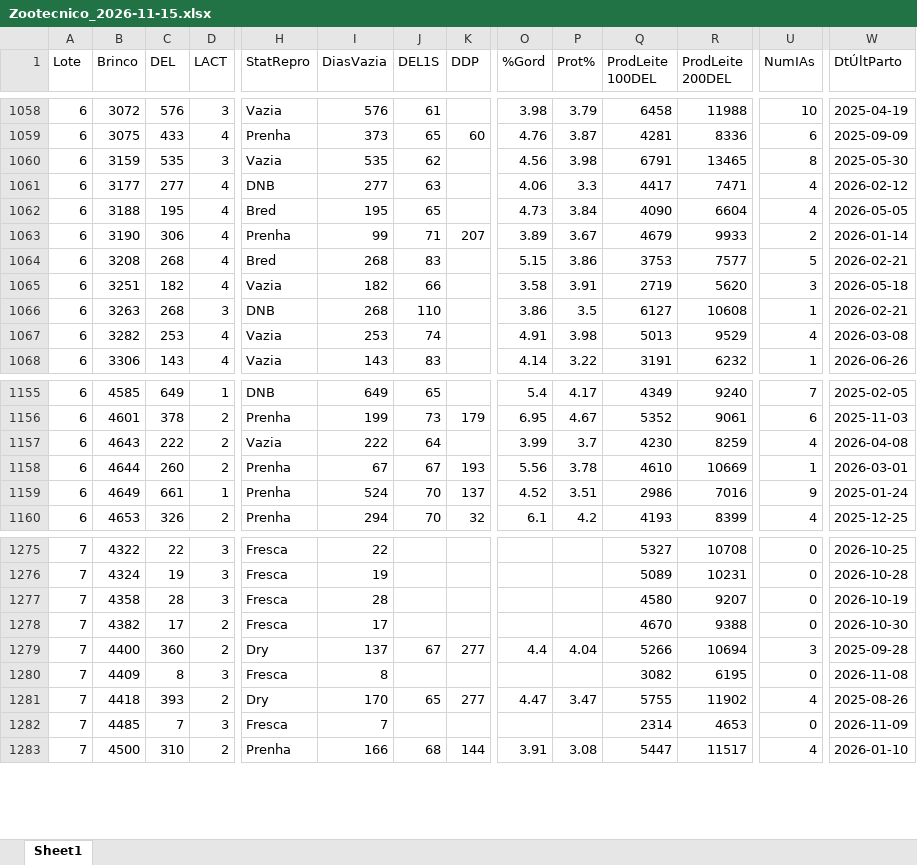
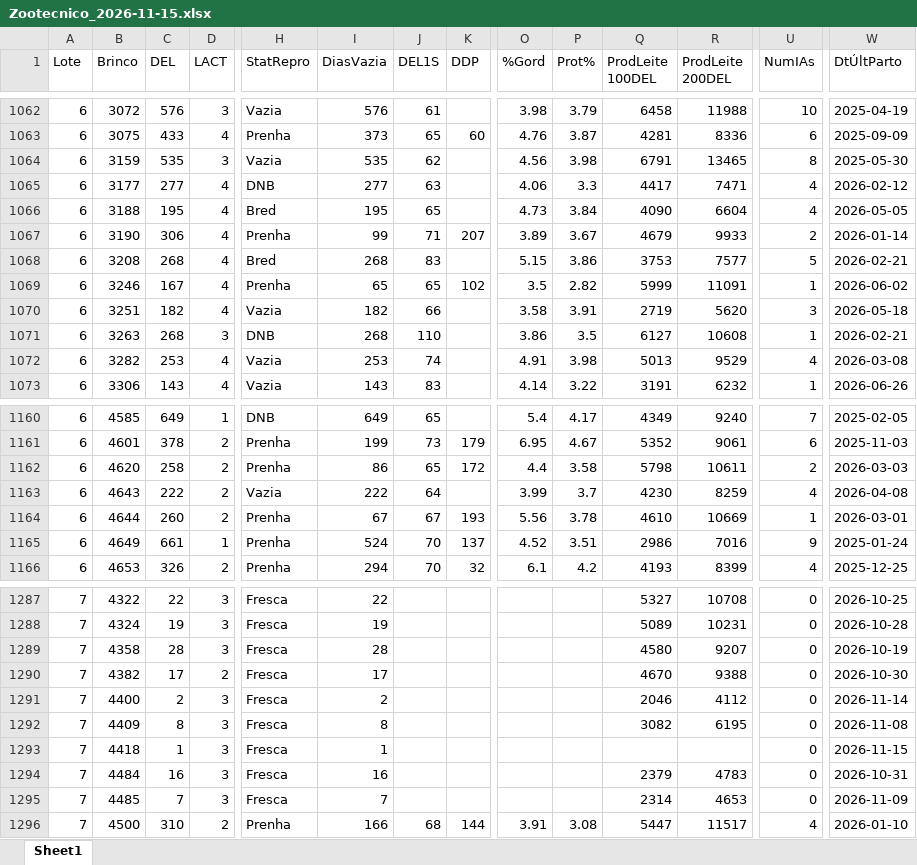
Before and after one commit to helem130516-ux/arkafla, an Excel workbook: dados/zootecnico/Zootecnico_2026-11-15.xlsx, sheet Sheet1, drawn as a sheet; only a part is shown, gaps mark what is left out; values as stored, in another font and other column widths than the file's, no borders; addresses are those after the commit; rows hold the shown columns only; the diff covers the shown part only; the diff names each change by its address in the sheet, - before the commit and + after, or states it on an @@ line.

```diff
--- a/dados/zootecnico/Zootecnico_2026-11-15.xlsx (sheet Sheet1)
+++ b/dados/zootecnico/Zootecnico_2026-11-15.xlsx (sheet Sheet1)
+row 1069: 6 | 3246 | 167 | 4 | Prenha | 65 | 65 | 102 | 3.5 | 2.82 | 5999 | 11091 | 1 | 2026-06-02
+row 1162: 6 | 4620 | 258 | 2 | Prenha | 86 | 65 | 172 | 4.4 | 3.58 | 5798 | 10611 | 2 | 2026-03-03
-C1291 (DEL): 360
+C1291 (DEL): 2
-D1291 (LACT): 2
+D1291 (LACT): 3
-H1291 (StatRepro): Dry
+H1291 (StatRepro): Fresca
-I1291 (DiasVazia): 137
+I1291 (DiasVazia): 2
-J1291 (DEL1S): 67
+J1291 (DEL1S): (empty)
-K1291 (DDP): 277
+K1291 (DDP): (empty)
-O1291 (%Gord): 4.4
+O1291 (%Gord): (empty)
-P1291 (Prot%): 4.04
+P1291 (Prot%): (empty)
-Q1291 (ProdLeite 100DEL): 5266
+Q1291 (ProdLeite 100DEL): 2046
-R1291 (ProdLeite 200DEL): 10694
+R1291 (ProdLeite 200DEL): 4112
-U1291 (NumIAs): 3
+U1291 (NumIAs): 0
-W1291 (DtÚltParto): 2025-09-28
+W1291 (DtÚltParto): 2026-11-14
-C1293 (DEL): 393
+C1293 (DEL): 1
-D1293 (LACT): 2
+D1293 (LACT): 3
-H1293 (StatRepro): Dry
+H1293 (StatRepro): Fresca
-I1293 (DiasVazia): 170
+I1293 (DiasVazia): 1
-J1293 (DEL1S): 65
+J1293 (DEL1S): (empty)
-K1293 (DDP): 277
+K1293 (DDP): (empty)
-O1293 (%Gord): 4.47
+O1293 (%Gord): (empty)
-P1293 (Prot%): 3.47
+P1293 (Prot%): (empty)
-Q1293 (ProdLeite 100DEL): 5755
+Q1293 (ProdLeite 100DEL): (empty)
-R1293 (ProdLeite 200DEL): 11902
+R1293 (ProdLeite 200DEL): (empty)
-U1293 (NumIAs): 4
+U1293 (NumIAs): 0
-W1293 (DtÚltParto): 2025-08-26
+W1293 (DtÚltParto): 2026-11-15
+row 1294: 7 | 4484 | 16 | 3 | Fresca | 16 |  |  |  |  | 2379 | 4783 | 0 | 2026-10-31
```
Also changed, not shown: 21 added rows, 13 removed rows and 88 edited cells elsewhere in this sheet, monitoramento/analises/Quartas_Quintas_ARCAFLA.xlsx, 5 other files.
